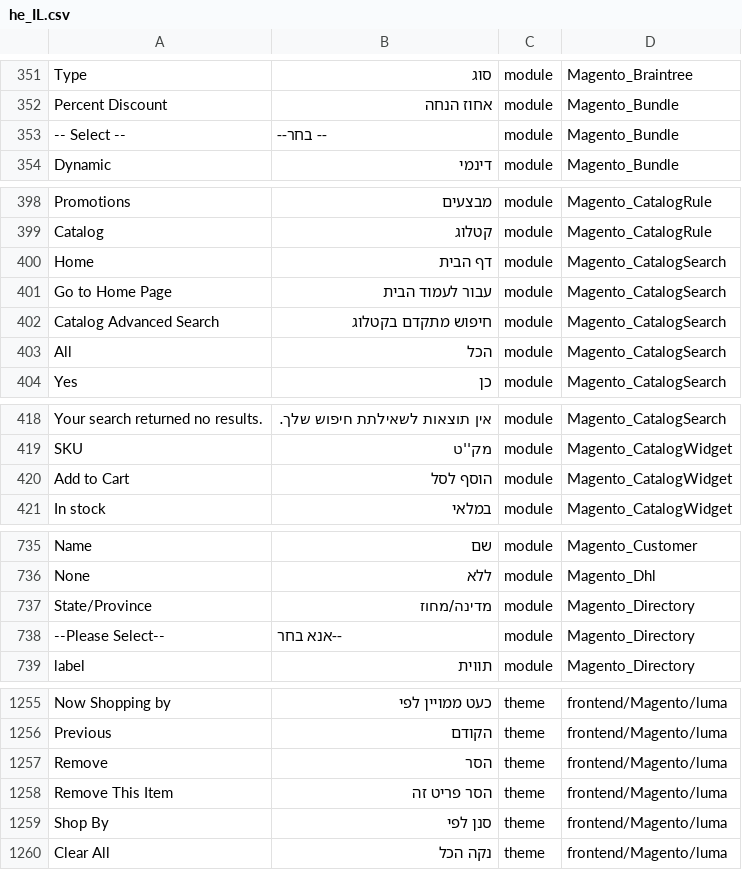
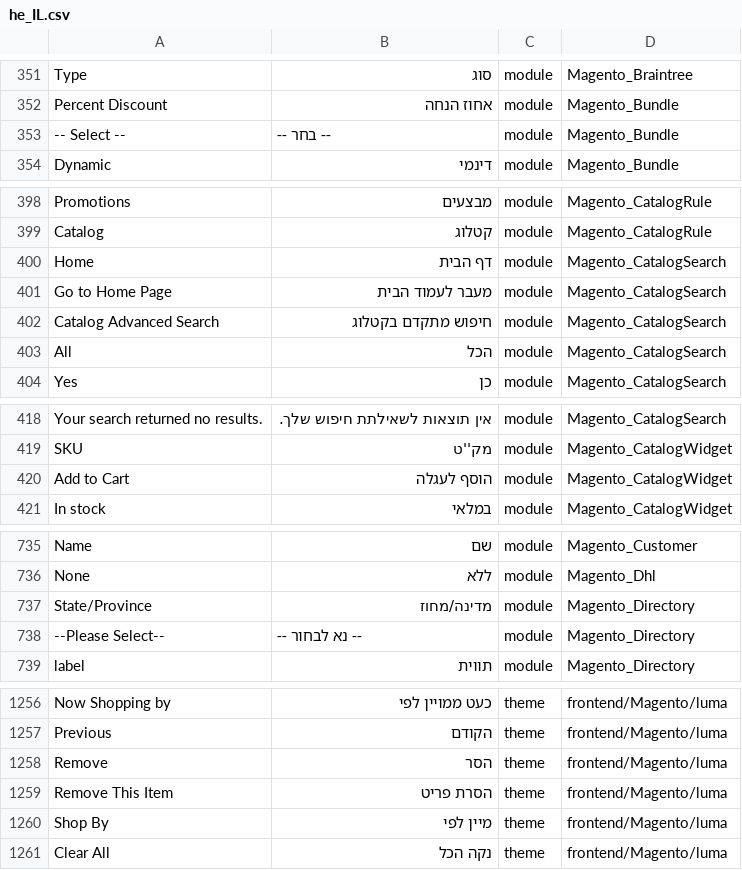
Before and after one commit to elijahb/language_he_il, a CSV file: he_IL.csv, drawn as a sheet; only a part is shown, gaps mark what is left out; addresses are those after the commit; the diff covers the shown part only; the diff names each change by its address in the sheet, - before the commit and + after, or states it on an @@ line.

```diff
--- a/he_IL.csv
+++ b/he_IL.csv
-B353: -- בחר--
+B353: -- בחר --
-B401: עבור לעמוד הבית
+B401: מעבר לעמוד הבית
-B420: הוסף לסל
+B420: הוסף לעגלה
-B738: --אנא בחר
+B738: -- נא לבחור --
-B1259: הסר פריט זה
+B1259: הסרת פריט
-B1260: סנן לפי
+B1260: מיין לפי
```
Also changed, not shown: 1 added row and 13 edited cells elsewhere in this file, 1 other file.
